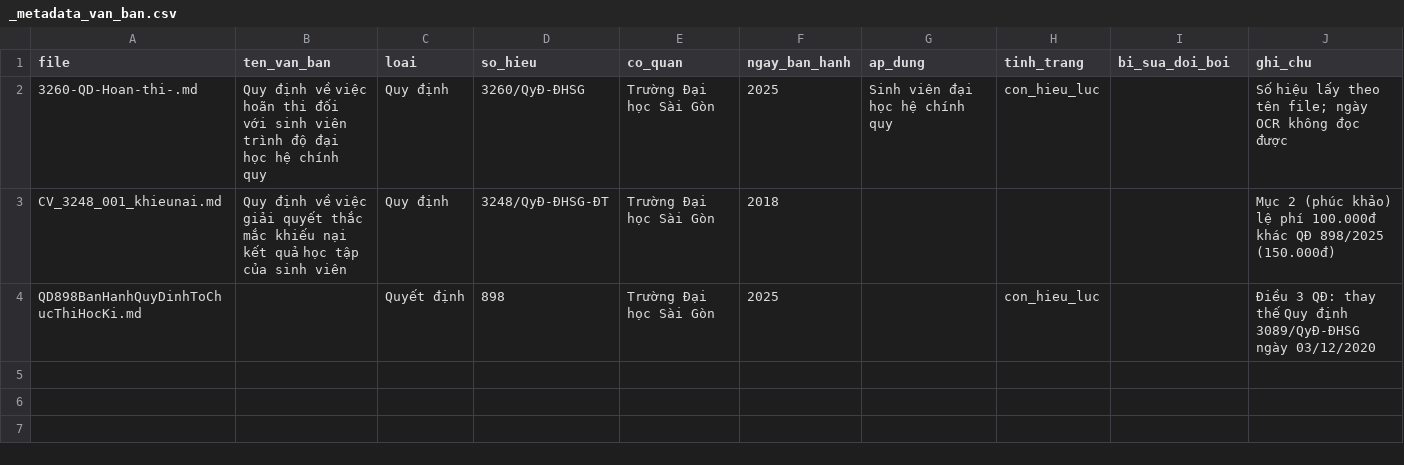
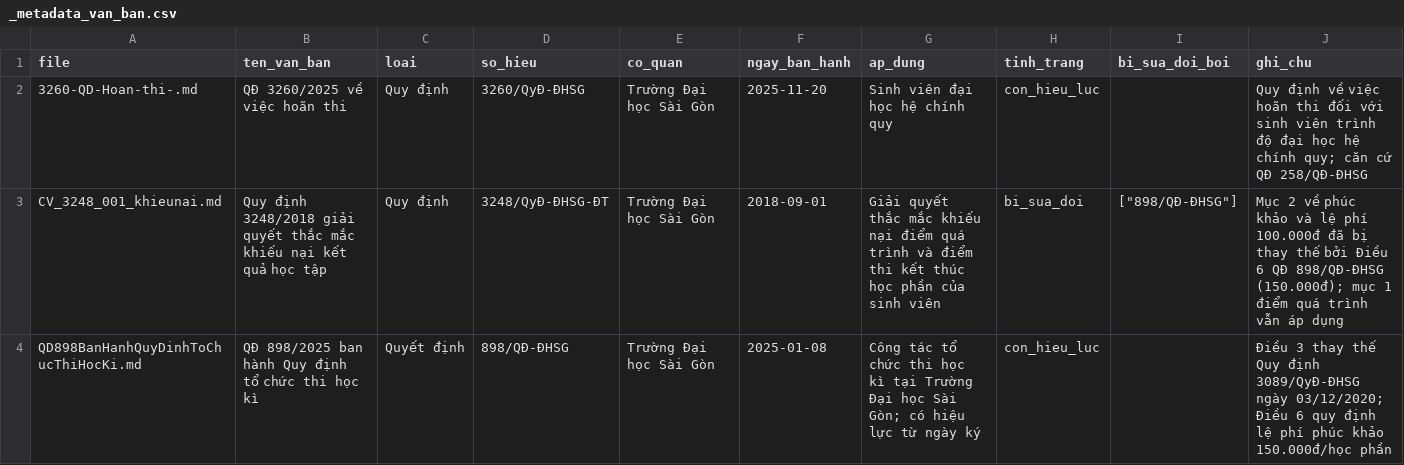
Before and after one commit to huynhthanhtien/LlamaIndex_RAG, a CSV file: data/ocr/01_quy_che_dao_tao/3_cong_tac_thi_ket_thuc_hoc_phan/_metadata_van_ban.csv, drawn as a sheet.

```diff
--- a/data/ocr/01_quy_che_dao_tao/3_cong_tac_thi_ket_thuc_hoc_phan/_metadata_van_ban.csv
+++ b/data/ocr/01_quy_che_dao_tao/3_cong_tac_thi_ket_thuc_hoc_phan/_metadata_van_ban.csv
@@ -1,4 +1,4 @@
 file,ten_van_ban,loai,so_hieu,co_quan,ngay_ban_hanh,ap_dung,tinh_trang,bi_sua_doi_boi,ghi_chu
-3260-QD-Hoan-thi-.md,Quy định về việc hoãn thi đối với sinh viên trình độ đại học hệ chính quy,Quy định,3260/QyĐ-ĐHSG,Trường Đại học Sài Gòn,2025,Sinh viên đại học hệ chính quy,con_hieu_luc,,Số hiệu lấy theo tên file; ngày OCR không đọc được
-CV_3248_001_khieunai.md,Quy định về việc giải quyết thắc mắc khiếu nại kết quả học tập của sinh viên,Quy định,3248/QyĐ-ĐHSG-ĐT,Trường Đại học Sài Gòn,2018,,,,Mục 2 (phúc khảo) lệ phí 100.000đ khác QĐ 898/2025 (150.000đ)
-QD898BanHanhQuyDinhToChucThiHocKi.md,,Quyết định,898,Trường Đại học Sài Gòn,2025,,con_hieu_luc,,Điều 3 QĐ: thay thế Quy định 3089/QyĐ-ĐHSG ngày 03/12/2020
+3260-QD-Hoan-thi-.md,QĐ 3260/2025 về việc hoãn thi,Quy định,3260/QyĐ-ĐHSG,Trường Đại học Sài Gòn,2025-11-20,Sinh viên đại học hệ chính quy,con_hieu_luc,,Quy định về việc hoãn thi đối với sinh viên trình độ đại học hệ chính quy; căn cứ QĐ 258/QĐ-ĐHSG
+CV_3248_001_khieunai.md,Quy định 3248/2018 giải quyết thắc mắc khiếu nại kết quả học tập,Quy định,3248/QyĐ-ĐHSG-ĐT,Trường Đại học Sài Gòn,2018-09-01,Giải quyết thắc mắc khiếu nại điểm quá trình và điểm thi kết thúc học phần của sinh viên,bi_sua_doi,"[""898/QĐ-ĐHSG""]",Mục 2 về phúc khảo và lệ phí 100.000đ đã bị thay thế bởi Điều 6 QĐ 898/QĐ-ĐHSG (150.000đ); mục 1 điểm quá trình vẫn áp dụng
+QD898BanHanhQuyDinhToChucThiHocKi.md,QĐ 898/2025 ban hành Quy định tổ chức thi học kì,Quyết định,898/QĐ-ĐHSG,Trường Đại học Sài Gòn,2025-01-08,Công tác tổ chức thi học kì tại Trường Đại học Sài Gòn; có hiệu lực từ ngày ký,con_hieu_luc,,Điều 3 thay thế Quy định 3089/QyĐ-ĐHSG ngày 03/12/2020; Điều 6 quy định lệ phí phúc khảo 150.000đ/học phần
```
Also changed, not shown: data/ocr/01_quy_che_dao_tao/1_quy_che_dao_tao_dai_hoc/_metadata_van_ban.csv, data/ocr/01_quy_che_dao_tao/2_quy_doi_tieng_anh/_metadata_van_ban.csv, 28 other files.
